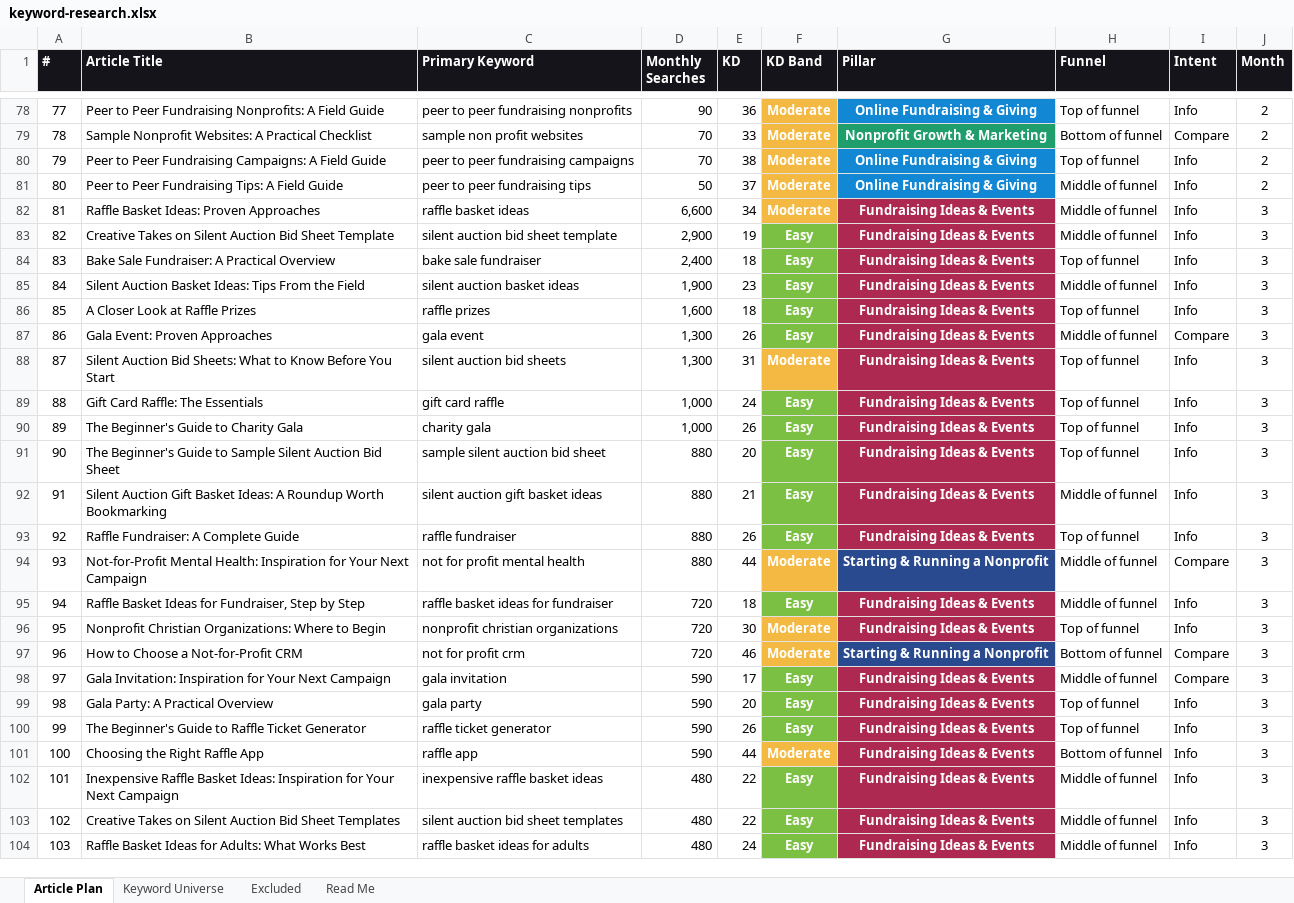
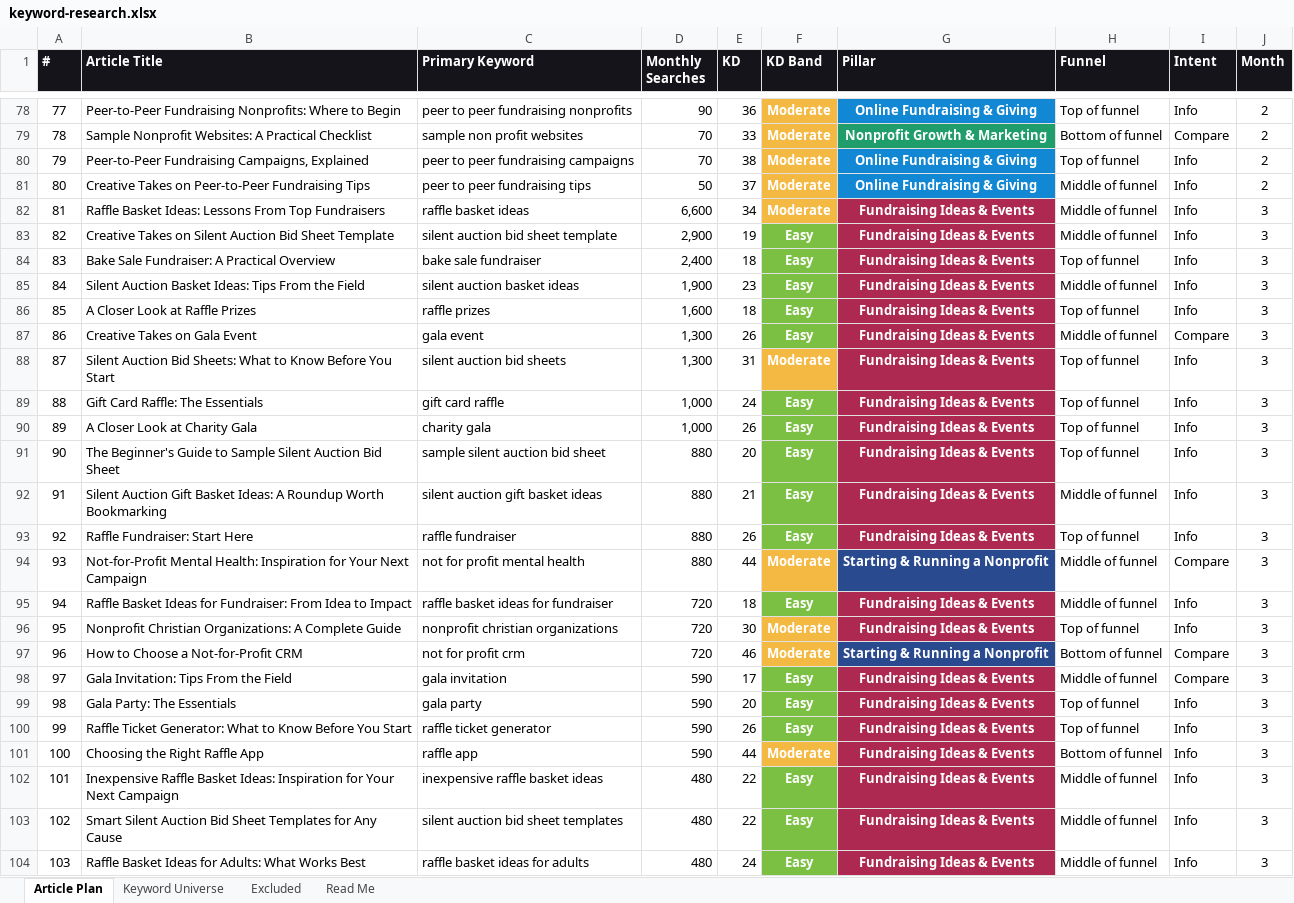
Before and after one commit to jonestj-boop/decks, an Excel workbook: decks/fundraising-cup/keyword-research.xlsx, sheet Article Plan, drawn as a sheet; only a part is shown, gaps mark what is left out; values as stored, in another font and other column widths than the file's, no borders; the diff covers the shown part only; the diff names each change by its address in the sheet, - before the commit and + after, or states it on an @@ line.

```diff
--- a/decks/fundraising-cup/keyword-research.xlsx (sheet Article Plan)
+++ b/decks/fundraising-cup/keyword-research.xlsx (sheet Article Plan)
-B78 (Article Title): Peer to Peer Fundraising Nonprofits: A Field Guide
+B78 (Article Title): Peer-to-Peer Fundraising Nonprofits: Where to Begin
-B80 (Article Title): Peer to Peer Fundraising Campaigns: A Field Guide
+B80 (Article Title): Peer-to-Peer Fundraising Campaigns, Explained
-B81 (Article Title): Peer to Peer Fundraising Tips: A Field Guide
+B81 (Article Title): Creative Takes on Peer-to-Peer Fundraising Tips
-B82 (Article Title): Raffle Basket Ideas: Proven Approaches
+B82 (Article Title): Raffle Basket Ideas: Lessons From Top Fundraisers
-B87 (Article Title): Gala Event: Proven Approaches
+B87 (Article Title): Creative Takes on Gala Event
-B90 (Article Title): The Beginner's Guide to Charity Gala
+B90 (Article Title): A Closer Look at Charity Gala
-B93 (Article Title): Raffle Fundraiser: A Complete Guide
+B93 (Article Title): Raffle Fundraiser: Start Here
-B95 (Article Title): …Ideas for Fundraiser, Step by Step
+B95 (Article Title): …Ideas for Fundraiser: From Idea to Impact
-B96 (Article Title): …Christian Organizations: Where to Begin
+B96 (Article Title): …Christian Organizations: A Complete Guide
-B98 (Article Title): Gala Invitation: Inspiration for Your Next Campaign
+B98 (Article Title): Gala Invitation: Tips From the Field
-B99 (Article Title): Gala Party: A Practical Overview
+B99 (Article Title): Gala Party: The Essentials
-B100 (Article Title): The Beginner's Guide to Raffle Ticket Generator
+B100 (Article Title): Raffle Ticket Generator: What to Know Before You Start
-B103 (Article Title): Creative Takes on Silent Auction Bid Sheet Templates
+B103 (Article Title): Smart Silent Auction Bid Sheet Templates for Any Cause
```
Also changed, not shown: 64 edited cells elsewhere in this sheet, 1 other file.
